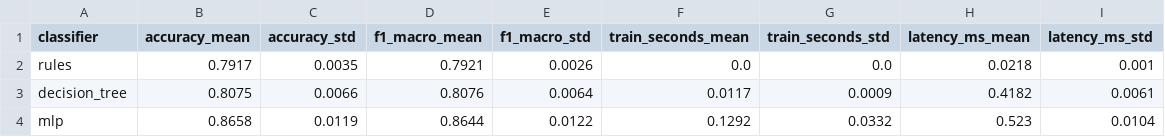
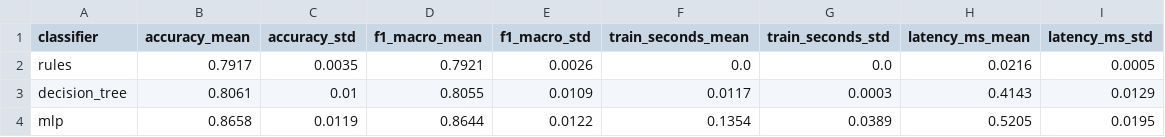
Before and after one commit to PIwaszkiewicz/fitness_ai, a CSV file: docs/experiments/comparison.csv, drawn as a sheet.

```diff
--- a/docs/experiments/comparison.csv
+++ b/docs/experiments/comparison.csv
@@ -1,4 +1,4 @@
 classifier,accuracy_mean,accuracy_std,f1_macro_mean,f1_macro_std,train_seconds_mean,train_seconds_std,latency_ms_mean,latency_ms_std
-rules,0.7917,0.0035,0.7921,0.0026,0.0,0.0,0.0218,0.001
-decision_tree,0.8075,0.0066,0.8076,0.0064,0.0117,0.0009,0.4182,0.0061
-mlp,0.8658,0.0119,0.8644,0.0122,0.1292,0.0332,0.523,0.0104
+rules,0.7917,0.0035,0.7921,0.0026,0.0,0.0,0.0216,0.0005
+decision_tree,0.8061,0.01,0.8055,0.0109,0.0117,0.0003,0.4143,0.0129
+mlp,0.8658,0.0119,0.8644,0.0122,0.1354,0.0389,0.5205,0.0195
```
Also changed, not shown: docs/experiments/completeness.csv, docs/experiments/plan_quality.csv, 11 other files.
